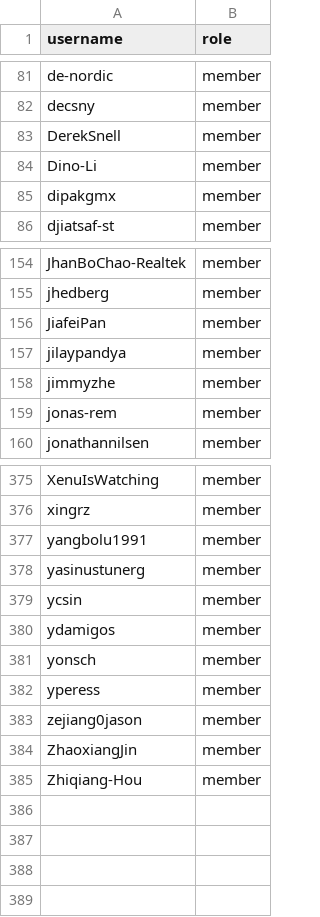
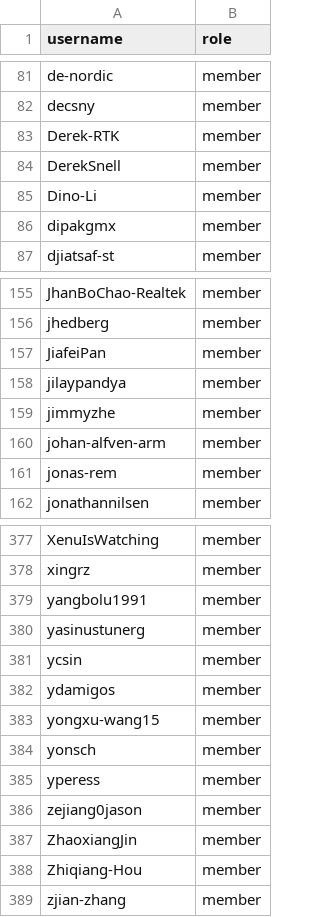
Before and after one commit to zephyrproject-rtos/infrastructure, a CSV file: terraform/github-zephyrproject-rtos/team/team-members/collaborators.csv, drawn as a sheet; only a part is shown, gaps mark what is left out; the diff names each change by its address in the sheet, - before the commit and + after, or states it on an @@ line.

Commit message:
github: Sync with MAINTAINERS.yml
Sync team and repository members with
MAINTAINERS.yml@5df9d8d176680dacd08f3ec65ce25c60dfe43145.

Signed-off-by: Stephanos Ioannidis <root@stephanos.io>

```diff
--- a/terraform/github-zephyrproject-rtos/team/team-members/collaborators.csv
+++ b/terraform/github-zephyrproject-rtos/team/team-members/collaborators.csv
+row 83: Derek-RTK | member
+row 160: johan-alfven-arm | member
+row 383: yongxu-wang15 | member
+row 389: zjian-zhang | member
```
Also changed, not shown: terraform/github-zephyrproject-rtos/repository/repository-members/hal_nxp.csv, terraform/github-zephyrproject-rtos/repository/repository-members/hal_silabs.csv, 9 other files.
